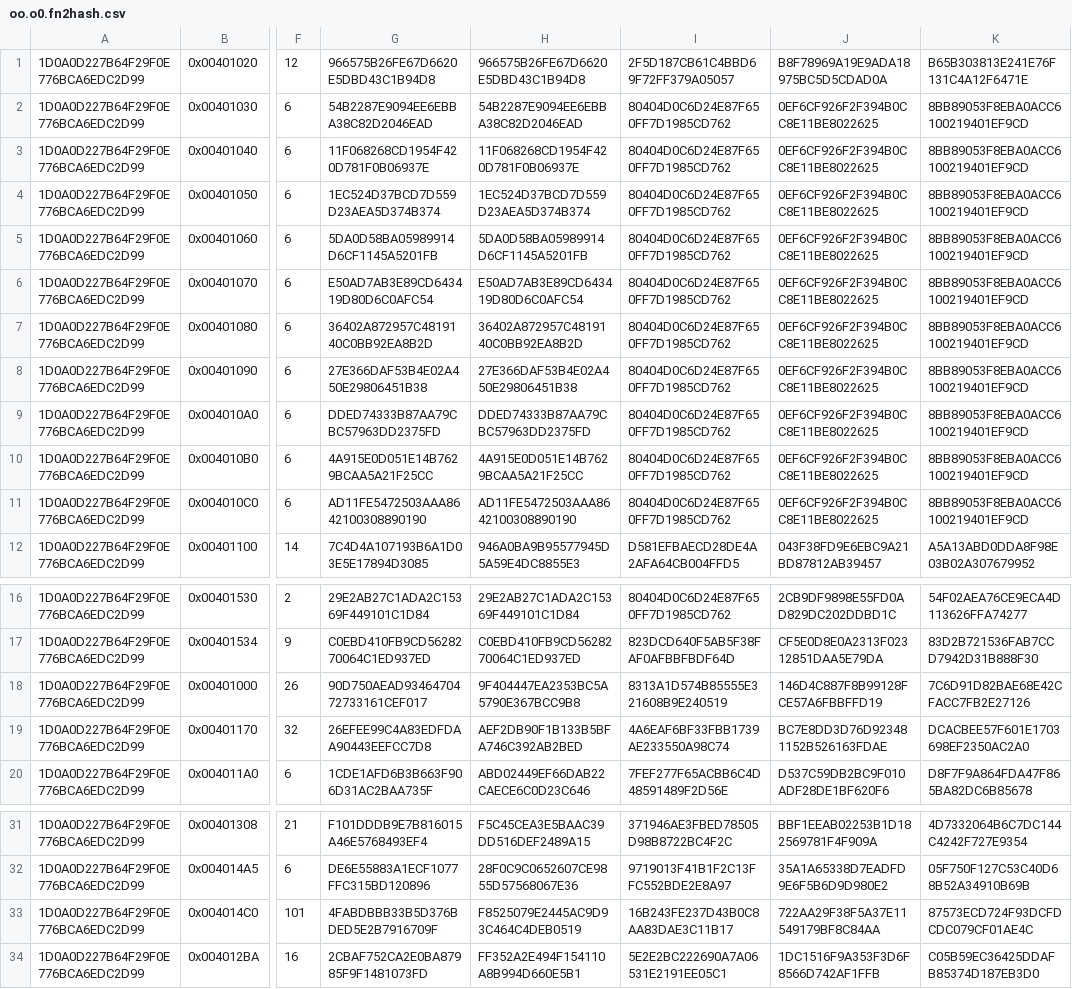
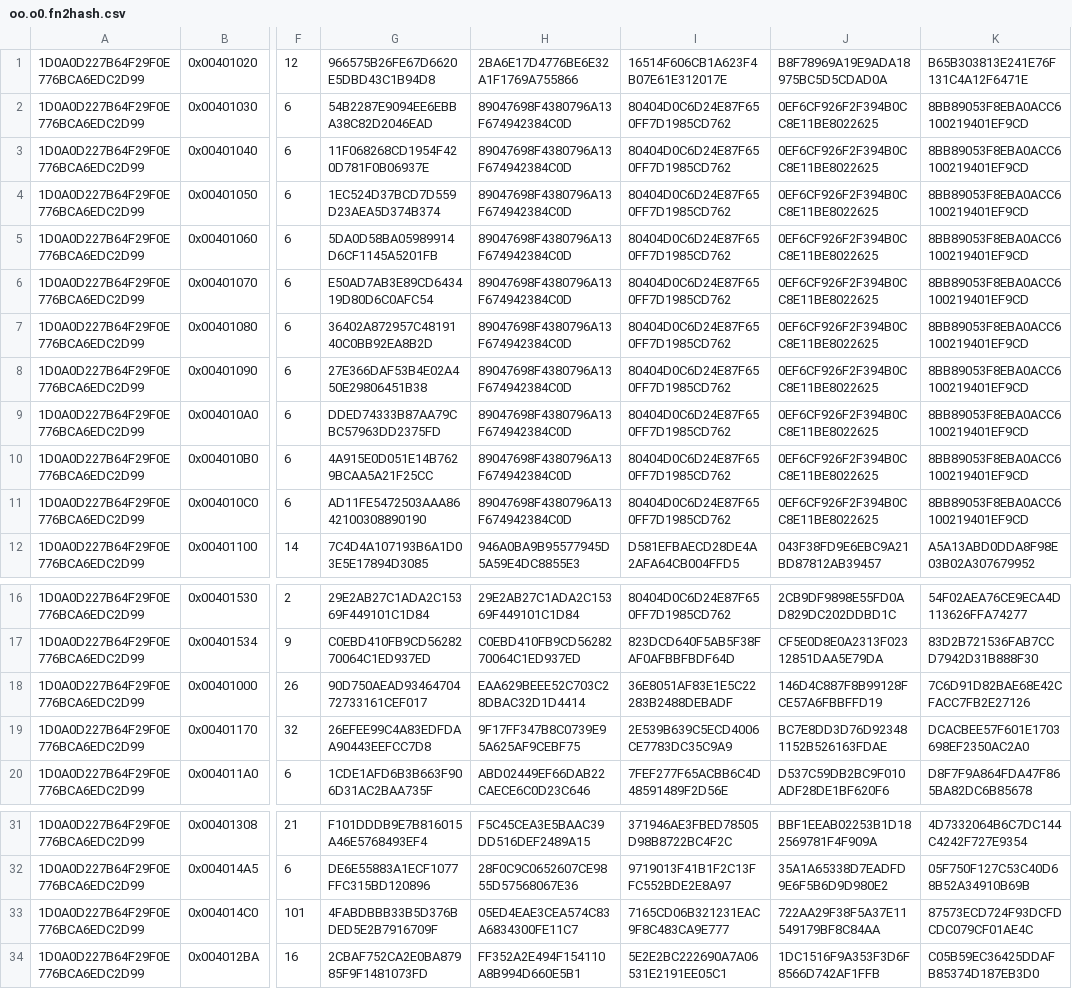
Before and after one commit to edmcman/fuzzyhash-test, a CSV file: exp2/oo.o0.fn2hash.csv, drawn as a sheet; only a part is shown, gaps mark what is left out; the diff names each change by its address in the sheet, - before the commit and + after, or states it on an @@ line.

```diff
--- a/exp2/oo.o0.fn2hash.csv
+++ b/exp2/oo.o0.fn2hash.csv
-H1: 966575B26FE67D6620E5DBD43C1B94D8
+H1: 2BA6E17D4776BE6E32A1F1769A755866
-I1: 2F5D187CB61C4BBD69F72FF379A05057
+I1: 16514F606CB1A623F4B07E61E312017E
-H2: 54B2287E9094EE6EBBA38C82D2046EAD
+H2: 89047698F4380796A13F674942384C0D
-H3: 11F068268CD1954F420D781F0B06937E
+H3: 89047698F4380796A13F674942384C0D
-H4: 1EC524D37BCD7D559D23AEA5D374B374
+H4: 89047698F4380796A13F674942384C0D
-H5: 5DA0D58BA05989914D6CF1145A5201FB
+H5: 89047698F4380796A13F674942384C0D
-H6: E50AD7AB3E89CD643419D80D6C0AFC54
+H6: 89047698F4380796A13F674942384C0D
-H7: 36402A872957C4819140C0BB92EA8B2D
+H7: 89047698F4380796A13F674942384C0D
-H8: 27E366DAF53B4E02A450E29806451B38
+H8: 89047698F4380796A13F674942384C0D
-H9: DDED74333B87AA79CBC57963DD2375FD
+H9: 89047698F4380796A13F674942384C0D
-H10: 4A915E0D051E14B7629BCAA5A21F25CC
+H10: 89047698F4380796A13F674942384C0D
-H11: AD11FE5472503AAA8642100308890190
+H11: 89047698F4380796A13F674942384C0D
-H18: 9F404447EA2353BC5A5790E367BCC9B8
+H18: EAA629BEEE52C703C28DBAC32D1D4414
-I18: 8313A1D574B85555E321608B9E240519
+I18: 36E8051AF83E1E5C22283B2488DEBADF
-H19: AEF2DB90F1B133B5BFA746C392AB2BED
+H19: 9F17FF347B8C0739E95A625AF9CEBF75
-I19: 4A6EAF6BF33FBB1739AE233550A98C74
+I19: 2E539B639C5ECD4006CE7783DC35C9A9
-H33: F8525079E2445AC9D93C464C4DEB0519
+H33: 05ED4EAE3CEA574C83A6834300FE11C7
-I33: 16B243FE237D43B0C8AA83DAE3C11B17
+I33: 7165CD06B321231EAC9F8C483CA9E777
```
Also changed, not shown: exp2/oo.o3.fn2hash.csv, exp3/openssl.O0.fn2hash.csv, 29 other files.
